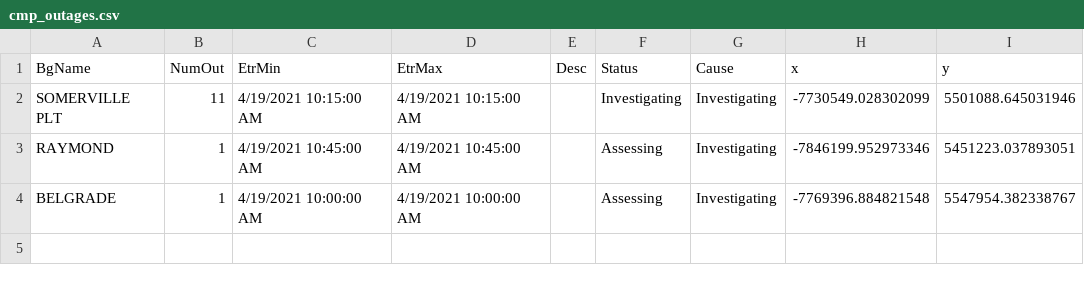
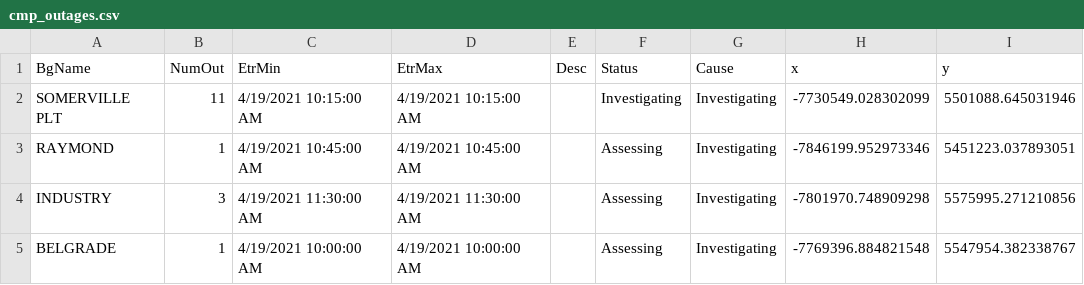
Before and after one commit to abkfenris/cmp-outages, a CSV file: cmp_outages.csv, drawn as a sheet; the diff names each change by its address in the sheet, - before the commit and + after, or states it on an @@ line.

```diff
--- a/cmp_outages.csv
+++ b/cmp_outages.csv
+row 4: INDUSTRY | 3 | 4/19/2021 11:30:00 AM | 4/19/2021 11:30:00 AM |  | Assessing | Investigating | -7801970.748909298 | 5575995.271210856
```
